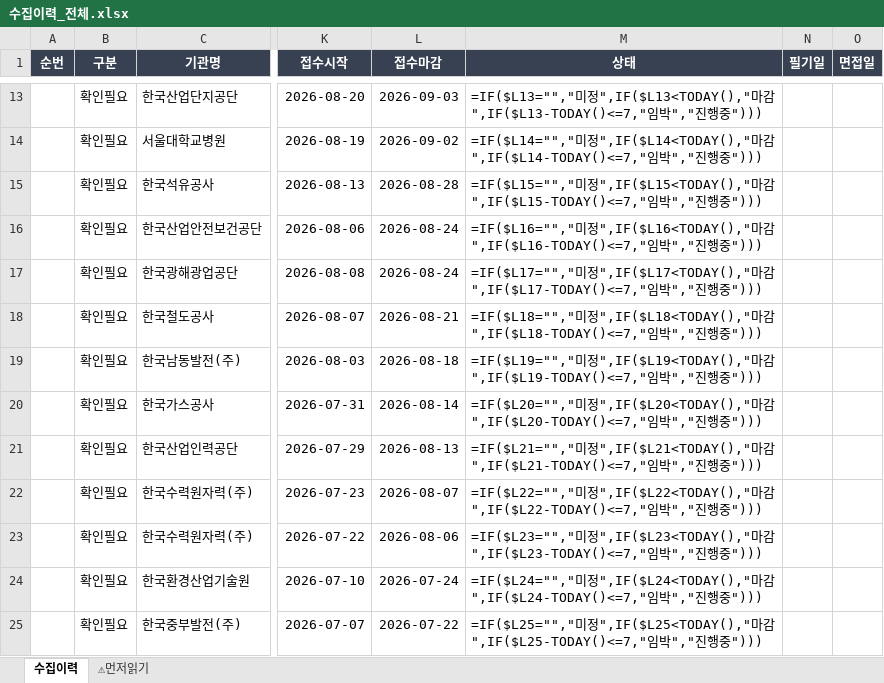
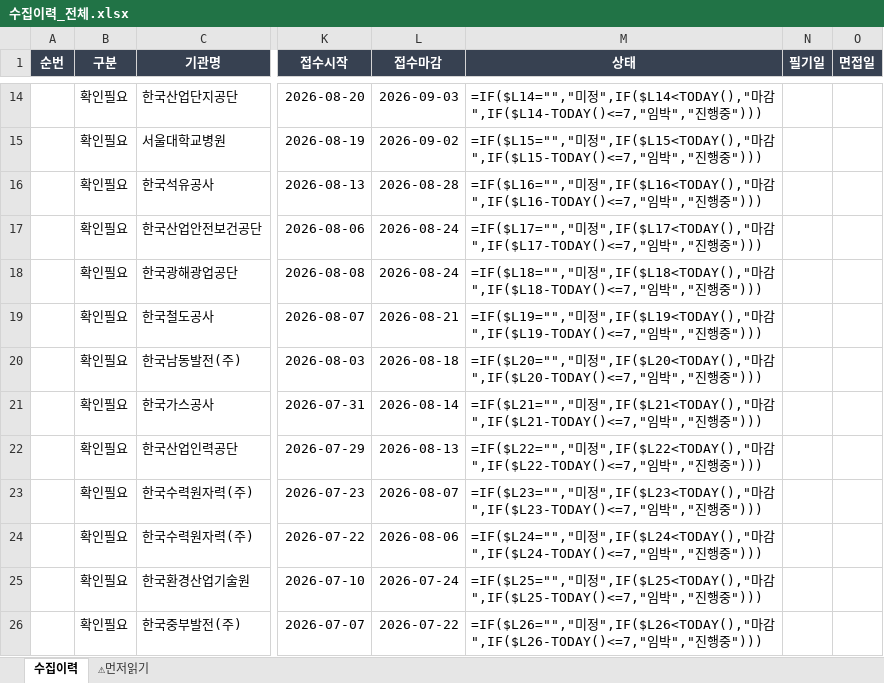
Before and after one commit to hongyul67-cpu/gojol-chaeyong, an Excel workbook: docs/files/수집이력_전체.xlsx, sheet 수집이력, drawn as a sheet; only a part is shown, gaps mark what is left out; values as stored, in another font and other column widths than the file's, no borders; formulas without a stored value are shown as written; addresses are those after the commit; the diff covers the shown part only; the diff names each change by its address in the sheet, - before the commit and + after, or states it on an @@ line.

```diff
--- a/docs/files/수집이력_전체.xlsx (sheet 수집이력)
+++ b/docs/files/수집이력_전체.xlsx (sheet 수집이력)
-M14 (상태): =IF($L13="","미정",IF($L13<TODAY(),"마감",IF($L13-TODAY()<=7,"임박…
+M14 (상태): =IF($L14="","미정",IF($L14<TODAY(),"마감",IF($L14-TODAY()<=7,"임박…
-M15 (상태): =IF($L14="","미정",IF($L14<TODAY(),"마감",IF($L14-TODAY()<=7,"임박…
+M15 (상태): =IF($L15="","미정",IF($L15<TODAY(),"마감",IF($L15-TODAY()<=7,"임박…
-M16 (상태): =IF($L15="","미정",IF($L15<TODAY(),"마감",IF($L15-TODAY()<=7,"임박…
+M16 (상태): =IF($L16="","미정",IF($L16<TODAY(),"마감",IF($L16-TODAY()<=7,"임박…
-M17 (상태): =IF($L16="","미정",IF($L16<TODAY(),"마감",IF($L16-TODAY()<=7,"임박…
+M17 (상태): =IF($L17="","미정",IF($L17<TODAY(),"마감",IF($L17-TODAY()<=7,"임박…
-M18 (상태): =IF($L17="","미정",IF($L17<TODAY(),"마감",IF($L17-TODAY()<=7,"임박…
+M18 (상태): =IF($L18="","미정",IF($L18<TODAY(),"마감",IF($L18-TODAY()<=7,"임박…
-M19 (상태): =IF($L18="","미정",IF($L18<TODAY(),"마감",IF($L18-TODAY()<=7,"임박…
+M19 (상태): =IF($L19="","미정",IF($L19<TODAY(),"마감",IF($L19-TODAY()<=7,"임박…
-M20 (상태): =IF($L19="","미정",IF($L19<TODAY(),"마감",IF($L19-TODAY()<=7,"임박…
+M20 (상태): =IF($L20="","미정",IF($L20<TODAY(),"마감",IF($L20-TODAY()<=7,"임박…
-M21 (상태): =IF($L20="","미정",IF($L20<TODAY(),"마감",IF($L20-TODAY()<=7,"임박…
+M21 (상태): =IF($L21="","미정",IF($L21<TODAY(),"마감",IF($L21-TODAY()<=7,"임박…
-M22 (상태): =IF($L21="","미정",IF($L21<TODAY(),"마감",IF($L21-TODAY()<=7,"임박…
+M22 (상태): =IF($L22="","미정",IF($L22<TODAY(),"마감",IF($L22-TODAY()<=7,"임박…
-M23 (상태): =IF($L22="","미정",IF($L22<TODAY(),"마감",IF($L22-TODAY()<=7,"임박…
+M23 (상태): =IF($L23="","미정",IF($L23<TODAY(),"마감",IF($L23-TODAY()<=7,"임박…
-M24 (상태): =IF($L23="","미정",IF($L23<TODAY(),"마감",IF($L23-TODAY()<=7,"임박…
+M24 (상태): =IF($L24="","미정",IF($L24<TODAY(),"마감",IF($L24-TODAY()<=7,"임박…
-M25 (상태): =IF($L24="","미정",IF($L24<TODAY(),"마감",IF($L24-TODAY()<=7,"임박…
+M25 (상태): =IF($L25="","미정",IF($L25<TODAY(),"마감",IF($L25-TODAY()<=7,"임박…
-M26 (상태): =IF($L25="","미정",IF($L25<TODAY(),"마감",IF($L25-TODAY()<=7,"임박…
+M26 (상태): =IF($L26="","미정",IF($L26<TODAY(),"마감",IF($L26-TODAY()<=7,"임박…
```
Also changed, not shown: 1 added row, 11 edited cells and cell formats elsewhere in this sheet, 10 other files.
